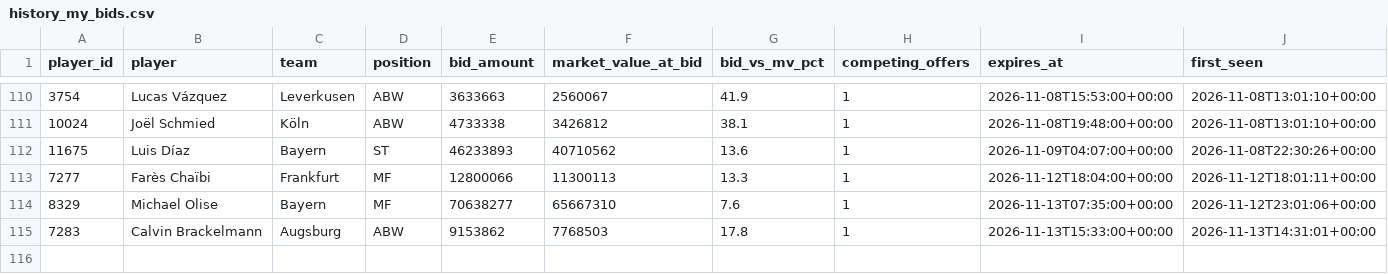
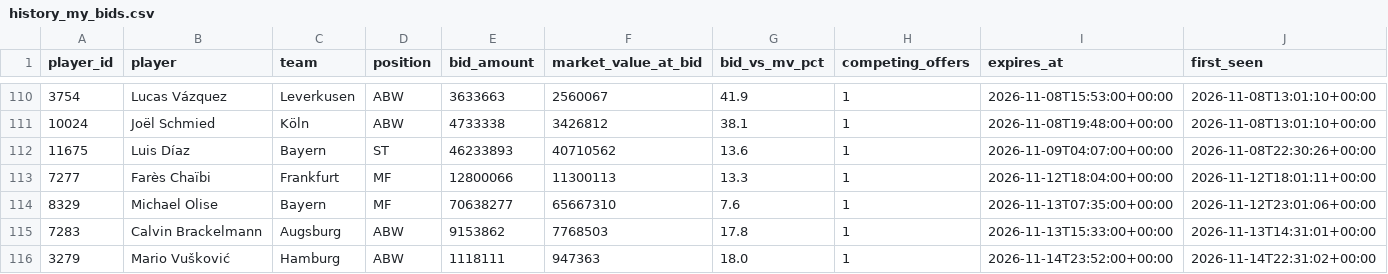
Before and after one commit to Klaudeai/feed-c95b9a6cf8, a CSV file: data/history_my_bids.csv, drawn as a sheet; only a part is shown, gaps mark what is left out; rows hold the shown columns only; the diff names each change by its address in the sheet, - before the commit and + after, or states it on an @@ line.

Commit message:
update 2026-11-14T22:31:03.844182+00:00

```diff
--- a/data/history_my_bids.csv
+++ b/data/history_my_bids.csv
+row 116: 3279 | Mario Vušković | Hamburg | ABW | 1118111 | 947363 | 18.0 | 1 | 2026-11-14T23:52:00+00:00 | 2026-11-14T22:31:02+00:00
```
